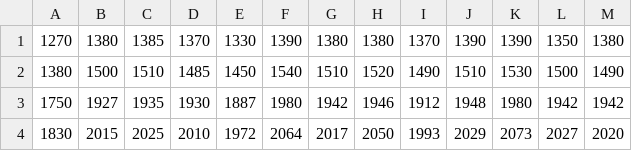
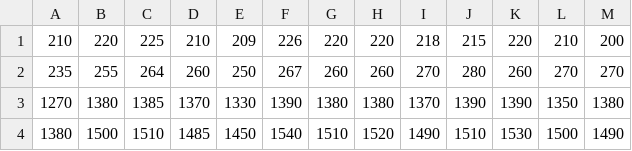
Before and after one commit to s-aguilar/24Mg_agp, a CSV file: Yields/A1/_backgroundPeakRanges.csv, drawn as a sheet; removed rows and columns are numbered as before the commit, all else as after; the diff names each change by its address in the sheet, - before the commit and + after, or states it on an @@ line.

```diff
--- a/Yields/A1/_backgroundPeakRanges.csv
+++ b/Yields/A1/_backgroundPeakRanges.csv
+row 1: 210 | 220 | 225 | 210 | 209 | 226 | 220 | 220 | 218 | 215 | 220 | 210 | 200
+row 2: 235 | 255 | 264 | 260 | 250 | 267 | 260 | 260 | 270 | 280 | 260 | 270 | 270
-row 3: 1750 | 1927 | 1935 | 1930 | 1887 | 1980 | 1942 | 1946 | 1912 | 1948 | 1980 | 1942 | 1942
-row 4: 1830 | 2015 | 2025 | 2010 | 1972 | 2064 | 2017 | 2050 | 1993 | 2029 | 2073 | 2027 | 2020
```
Also changed, not shown: Yields/A1/_A1.csv, Yields/A1/_ranges/peakRanges.csv, 47 other files.
